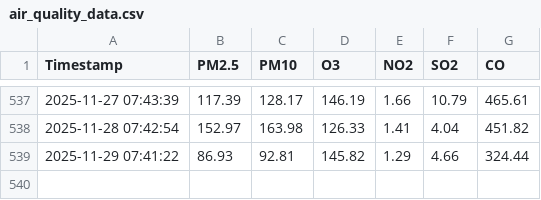
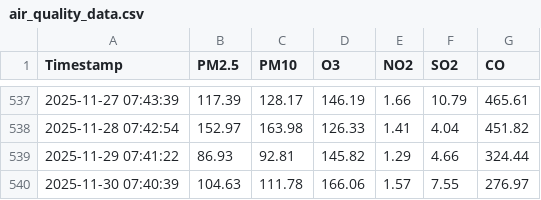
Before and after one commit to foxy-dev1/air-quality, a CSV file: air_quality_data.csv, drawn as a sheet; only a part is shown, gaps mark what is left out.

Commit message:
Add generated CSV file

```diff
--- a/air_quality_data.csv
+++ b/air_quality_data.csv
@@ -539 +539,2 @@ Timestamp,PM2.5,PM10,O3,NO2,SO2,CO
 2025-11-29 07:41:22,86.93,92.81,145.82,1.29,4.66,324.44
+2025-11-30 07:40:39,104.63,111.78,166.06,1.57,7.55,276.97
```
